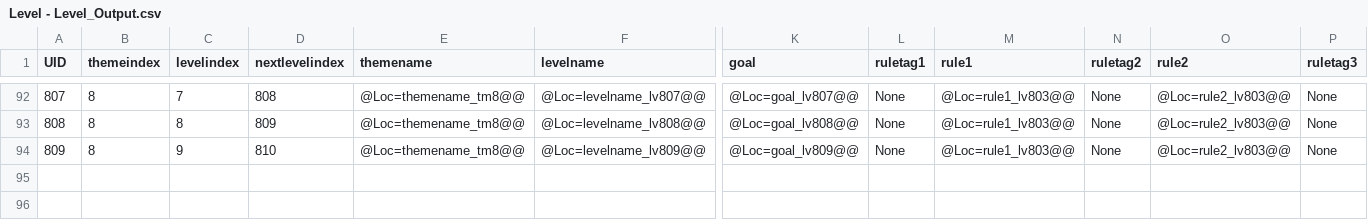
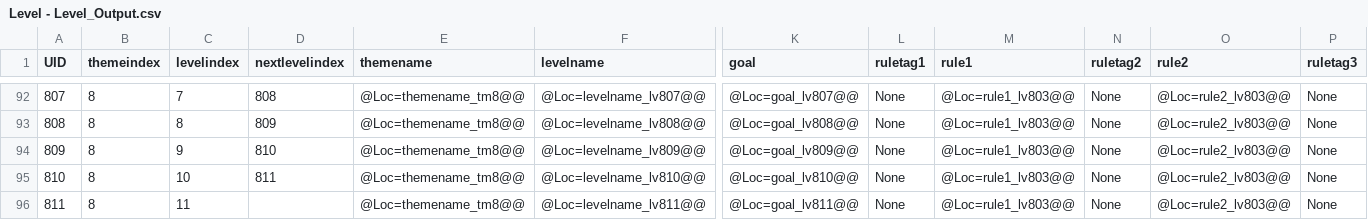
Before and after one commit to lqcatlas/NoE, a CSV file: Assets/Resources/csv/Level - Level_Output.csv, drawn as a sheet; only a part is shown, gaps mark what is left out; rows hold the shown columns only; the diff names each change by its address in the sheet, - before the commit and + after, or states it on an @@ line.

Commit message:
Crown level design

```diff
--- a/Assets/Resources/csv/Level - Level_Output.csv
+++ b/Assets/Resources/csv/Level - Level_Output.csv
+row 95: 810 | 8 | 10 | 811 | @Loc=themename_tm8@@ | @Loc=levelname_lv810@@ | @Loc=goal_lv810@@ | None | @Loc=rule1_lv803@@ | None | @Loc=rule2_lv803@@ | None
+row 96: 811 | 8 | 11 |  | @Loc=themename_tm8@@ | @Loc=levelname_lv811@@ | @Loc=goal_lv811@@ | None | @Loc=rule1_lv803@@ | None | @Loc=rule2_lv803@@ | None
```
Also changed, not shown: Assets/Resources/csv/Localization - Localization_Output.csv, 14 other files.
